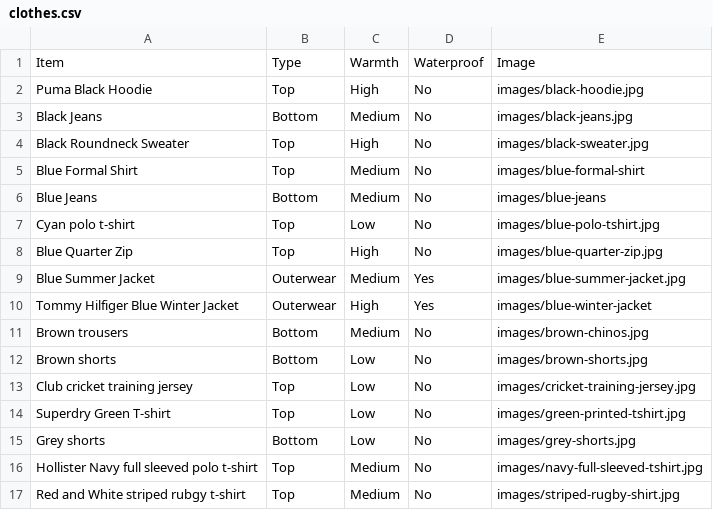
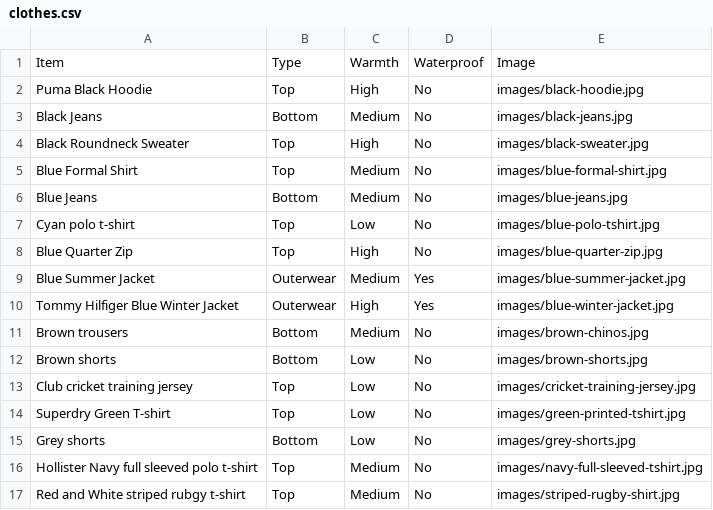
Before and after one commit to Gollum728/WeatherAPI, a CSV file: clothes.csv, drawn as a sheet.

```diff
--- a/clothes.csv
+++ b/clothes.csv
@@ -4,4 +4,4 @@ Black Jeans, Bottom, Medium, No, images/black-jeans.jpg
 Black Roundneck Sweater, Top, High, No, images/black-sweater.jpg
-Blue Formal Shirt, Top, Medium, No, images/blue-formal-shirt
-Blue Jeans, Bottom, Medium, No, images/blue-jeans
+Blue Formal Shirt, Top, Medium, No, images/blue-formal-shirt.jpg
+Blue Jeans, Bottom, Medium, No, images/blue-jeans.jpg
 Cyan polo t-shirt, Top, Low, No, images/blue-polo-tshirt.jpg
@@ -9,3 +9,3 @@ Blue Quarter Zip, Top, High, No, images/blue-quarter-zip.jpg
 Blue Summer Jacket, Outerwear, Medium, Yes, images/blue-summer-jacket.jpg
-Tommy Hilfiger Blue Winter Jacket, Outerwear, High, Yes, images/blue-winter-jacket
+Tommy Hilfiger Blue Winter Jacket, Outerwear, High, Yes, images/blue-winter-jacket.jpg
 Brown trousers, Bottom, Medium, No, images/brown-chinos.jpg
```
Also changed, not shown: 20 other files.
